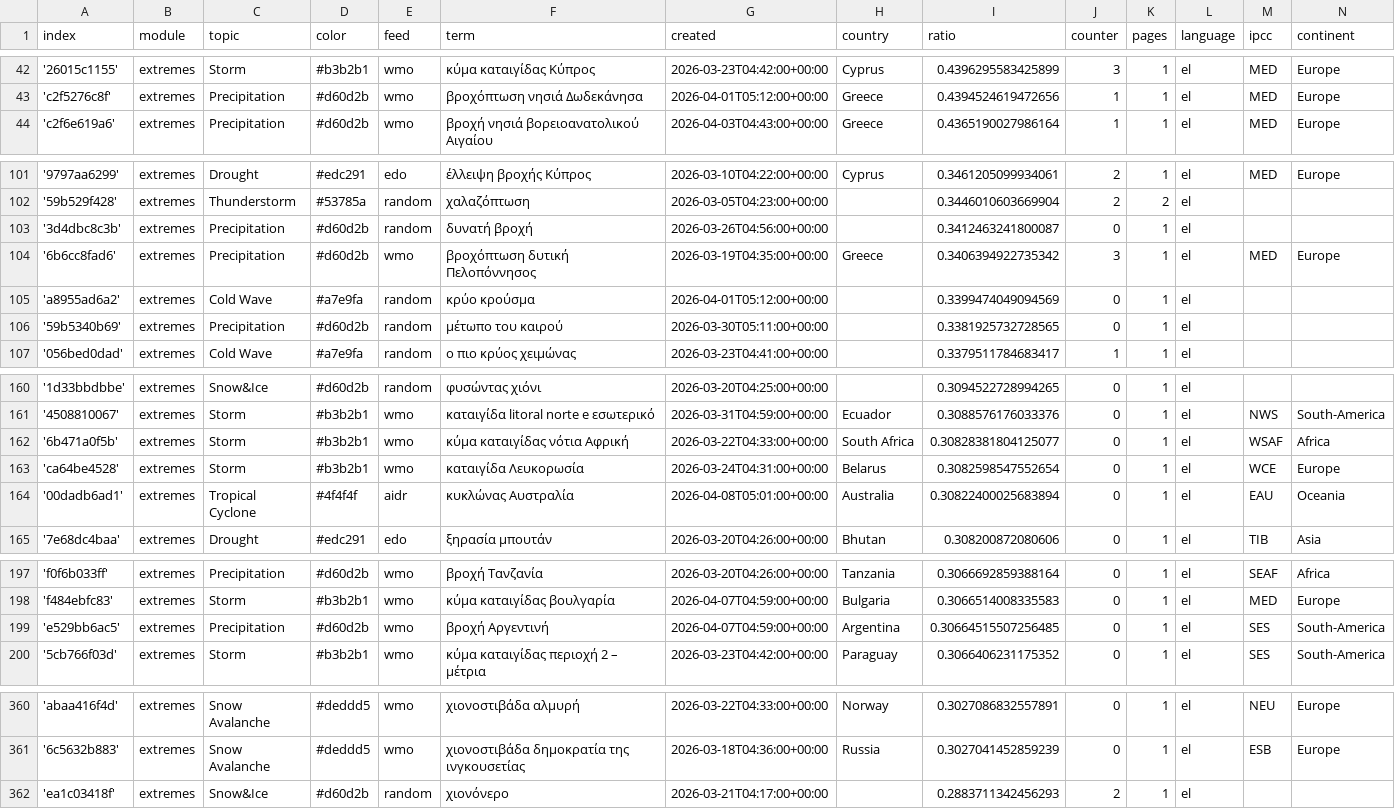
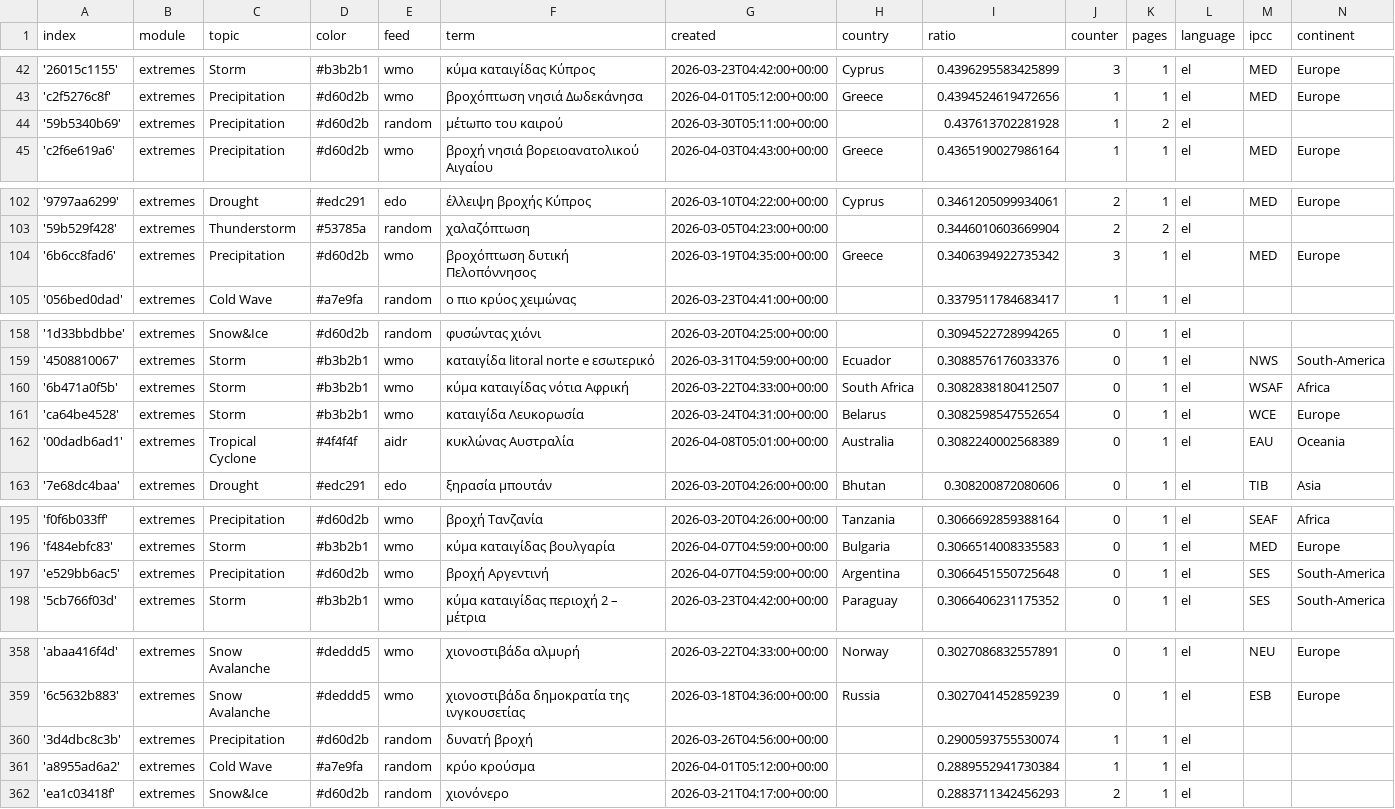
Before and after one commit to kamic-news/dutchExtremes, a CSV file: terms.csv, drawn as a sheet; only a part is shown, gaps mark what is left out; the diff covers the shown part only.

```diff
--- a/terms.csv
+++ b/terms.csv
@@ -43,2 +43,3 @@ index,module,topic,color,feed,term,created,country,ratio,counter,pages,language,
 'c2f5276c8f',extremes,Precipitation,#d60d2b,wmo,βροχόπτωση νησιά Δωδεκάνησα,2026-04-01T05:12:00+00:00,Greece,0.4394524619472656,1,1,el,MED,Europe
+'59b5340b69',extremes,Precipitation,#d60d2b,random,μέτωπο του καιρού,2026-03-30T05:11:00+00:00,,0.437613702281928,1,2,el,,
 'c2f6e619a6',extremes,Precipitation,#d60d2b,wmo,βροχή νησιά βορειοανατολικού Αιγαίου,2026-04-03T04:43:00+00:00,Greece,0.4365190027986164,1,1,el,MED,Europe
@@ -102,6 +103,3 @@ index,module,topic,color,feed,term,created,country,ratio,counter,pages,language,
 '59b529f428',extremes,Thunderstorm,#53785a,random,χαλαζόπτωση,2026-03-05T04:23:00+00:00,,0.3446010603669904,2,2,el,,
-'3d4dbc8c3b',extremes,Precipitation,#d60d2b,random,δυνατή βροχή,2026-03-26T04:56:00+00:00,,0.3412463241800087,0,1,el,,
 '6b6cc8fad6',extremes,Precipitation,#d60d2b,wmo,βροχόπτωση δυτική Πελοπόννησος,2026-03-19T04:35:00+00:00,Greece,0.3406394922735342,3,1,el,MED,Europe
-'a8955ad6a2',extremes,Cold Wave,#a7e9fa,random,κρύο κρούσμα,2026-04-01T05:12:00+00:00,,0.3399474049094569,0,1,el,,
-'59b5340b69',extremes,Precipitation,#d60d2b,random,μέτωπο του καιρού,2026-03-30T05:11:00+00:00,,0.3381925732728565,0,1,el,,
 '056bed0dad',extremes,Cold Wave,#a7e9fa,random,ο πιο κρύος χειμώνας,2026-03-23T04:41:00+00:00,,0.3379511784683417,1,1,el,,
@@ -161,5 +159,5 @@ index,module,topic,color,feed,term,created,country,ratio,counter,pages,language,
 '4508810067',extremes,Storm,#b3b2b1,wmo,καταιγίδα litoral norte e εσωτερικό,2026-03-31T04:59:00+00:00,Ecuador,0.3088576176033376,0,1,el,NWS,South-America
-'6b471a0f5b',extremes,Storm,#b3b2b1,wmo,κύμα καταιγίδας νότια Αφρική,2026-03-22T04:33:00+00:00,South Africa,0.30828381804125077,0,1,el,WSAF,Africa
+'6b471a0f5b',extremes,Storm,#b3b2b1,wmo,κύμα καταιγίδας νότια Αφρική,2026-03-22T04:33:00+00:00,South Africa,0.3082838180412507,0,1,el,WSAF,Africa
 'ca64be4528',extremes,Storm,#b3b2b1,wmo,καταιγίδα Λευκορωσία,2026-03-24T04:31:00+00:00,Belarus,0.3082598547552654,0,1,el,WCE,Europe
-'00dadb6ad1',extremes,Tropical Cyclone,#4f4f4f,aidr,κυκλώνας Αυστραλία,2026-04-08T05:01:00+00:00,Australia,0.30822400025683894,0,1,el,EAU,Oceania
+'00dadb6ad1',extremes,Tropical Cyclone,#4f4f4f,aidr,κυκλώνας Αυστραλία,2026-04-08T05:01:00+00:00,Australia,0.3082240002568389,0,1,el,EAU,Oceania
 '7e68dc4baa',extremes,Drought,#edc291,edo,ξηρασία μπουτάν,2026-03-20T04:26:00+00:00,Bhutan,0.308200872080606,0,1,el,TIB,Asia
@@ -198,3 +196,3 @@ index,module,topic,color,feed,term,created,country,ratio,counter,pages,language,
 'f484ebfc83',extremes,Storm,#b3b2b1,wmo,κύμα καταιγίδας βουλγαρία,2026-04-07T04:59:00+00:00,Bulgaria,0.3066514008335583,0,1,el,MED,Europe
-'e529bb6ac5',extremes,Precipitation,#d60d2b,wmo,βροχή Αργεντινή,2026-04-07T04:59:00+00:00,Argentina,0.30664515507256485,0,1,el,SES,South-America
+'e529bb6ac5',extremes,Precipitation,#d60d2b,wmo,βροχή Αργεντινή,2026-04-07T04:59:00+00:00,Argentina,0.3066451550725648,0,1,el,SES,South-America
 '5cb766f03d',extremes,Storm,#b3b2b1,wmo,κύμα καταιγίδας περιοχή 2 – μέτρια,2026-03-23T04:42:00+00:00,Paraguay,0.3066406231175352,0,1,el,SES,South-America
@@ -361,2 +359,4 @@ index,module,topic,color,feed,term,created,country,ratio,counter,pages,language,
 '6c5632b883',extremes,Snow Avalanche,#deddd5,wmo,χιονοστιβάδα δημοκρατία της ινγκουσετίας,2026-03-18T04:36:00+00:00,Russia,0.3027041452859239,0,1,el,ESB,Europe
+'3d4dbc8c3b',extremes,Precipitation,#d60d2b,random,δυνατή βροχή,2026-03-26T04:56:00+00:00,,0.2900593755530074,1,1,el,,
+'a8955ad6a2',extremes,Cold Wave,#a7e9fa,random,κρύο κρούσμα,2026-04-01T05:12:00+00:00,,0.2889552941730384,1,1,el,,
 'ea1c03418f',extremes,Snow&Ice,#d60d2b,random,χιονόνερο,2026-03-21T04:17:00+00:00,,0.2883711342456293,2,1,el,,
```
Also changed, not shown: 1 edited cell elsewhere in this file, cxsv/news_2026_03.csv.
